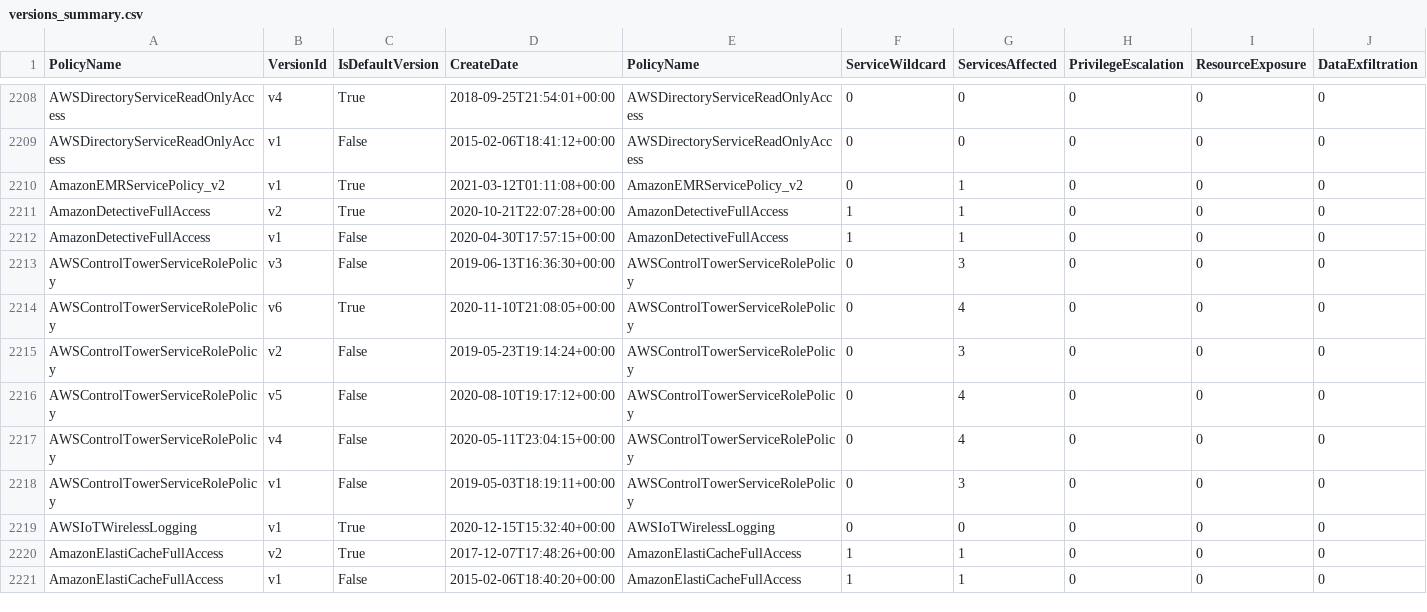
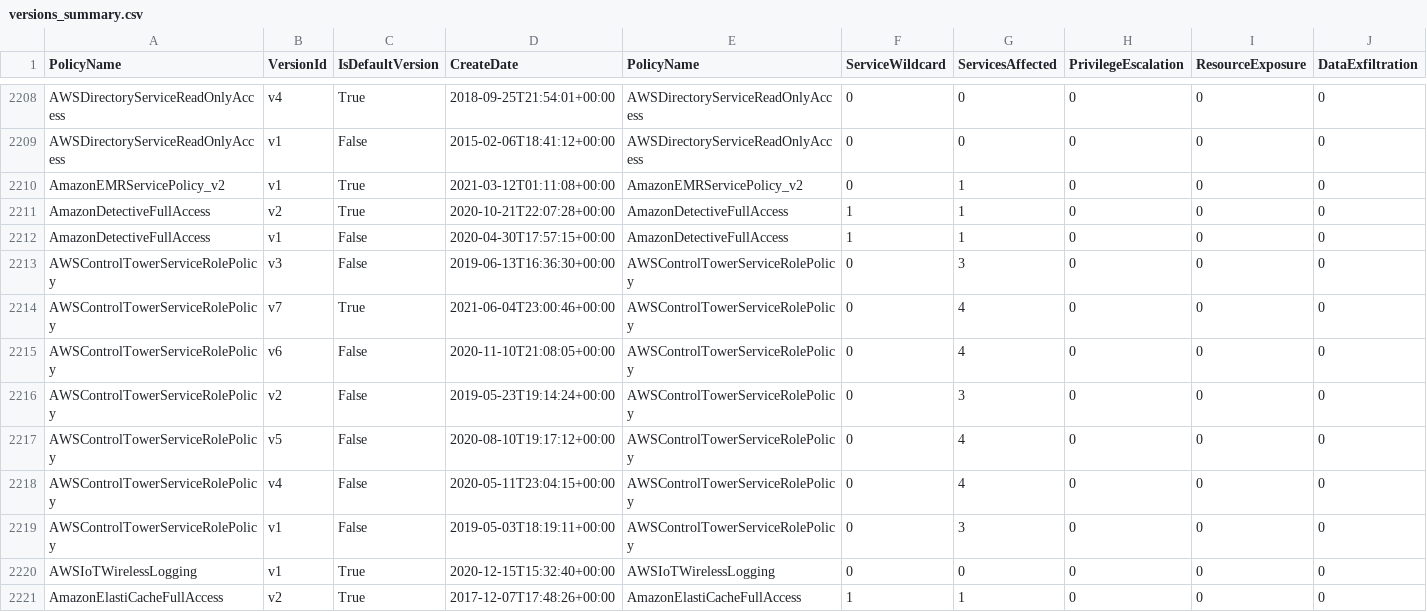
Before and after one commit to tenchi-security/camp, a CSV file: versions_summary.csv, drawn as a sheet; only a part is shown, gaps mark what is left out; the shorter side is filled out with more unchanged rows; addresses are those after the commit; rows hold the shown columns only; the diff names each change by its address in the sheet, - before the commit and + after, or states it on an @@ line.

```diff
--- a/versions_summary.csv
+++ b/versions_summary.csv
+row 2214: AWSControlTowerServiceRolePolicy | v7 | True | 2021-06-04T23:00:46+00:00 | AWSControlTowerServiceRolePolicy | 0 | 4 | 0 | 0 | 0
-C2215 (IsDefaultVersion): True
+C2215 (IsDefaultVersion): False
```
Also changed, not shown: 5 other files.
